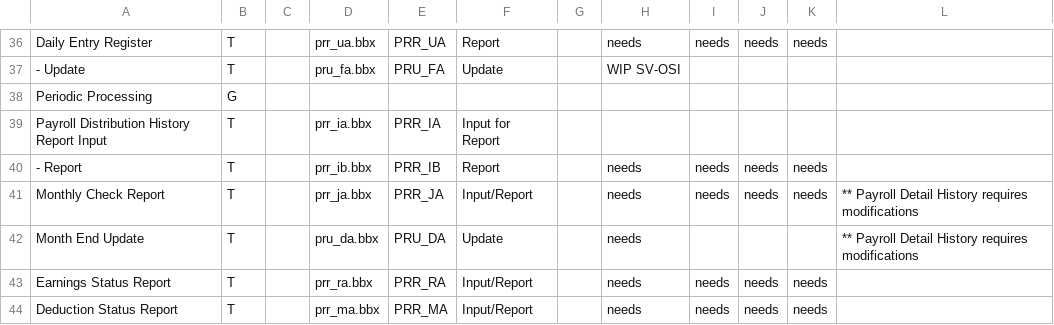
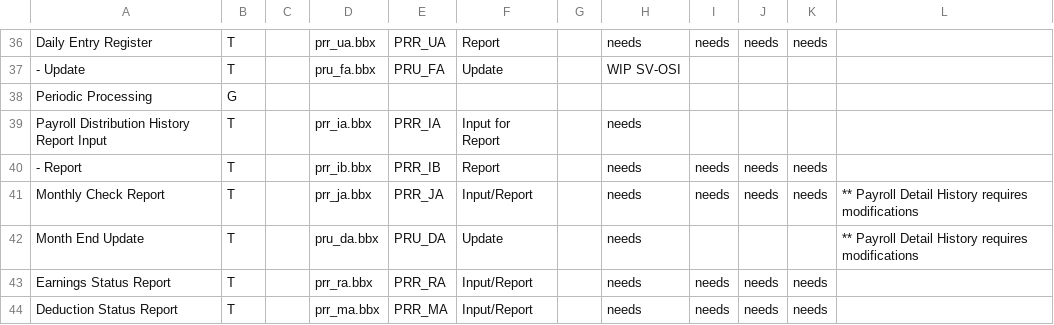
Before and after one commit to nmlynx/AddonSoftware, a CSV file: docs/Payroll_task_spreadsheet.csv, drawn as a sheet; only a part is shown, gaps mark what is left out; the diff covers the shown part only.

```diff
--- a/docs/Payroll_task_spreadsheet.csv
+++ b/docs/Payroll_task_spreadsheet.csv
@@ -38,3 +38,3 @@ Daily Entry Register,T,,prr_ua.bbx,PRR_UA,Report,,needs,needs,needs,needs,
 Periodic Processing,G,,,,,,,,,,
-Payroll Distribution History Report Input,T,,prr_ia.bbx,PRR_IA,Input for Report,,,,,,
+Payroll Distribution History Report Input,T,,prr_ia.bbx,PRR_IA,Input for Report,,needs,,,,
  - Report,T,,prr_ib.bbx,PRR_IB,Report,,needs,needs,needs,needs,
```
Also changed, not shown: 10 edited cells elsewhere in this file.
